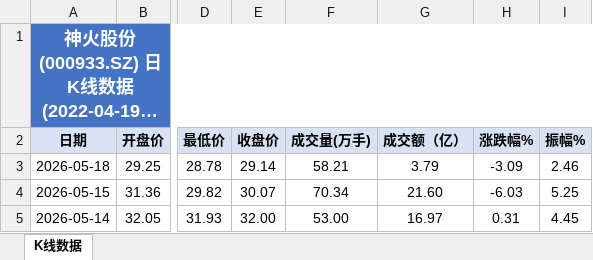
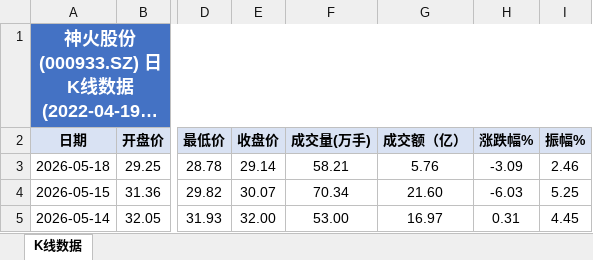
Before and after one commit to smalloneSAMA/stock_crawler, an Excel workbook: data/神火股份抓取数据.xlsx, sheet K线数据, drawn as a sheet; only a part is shown, gaps mark what is left out; long unchanged cells end in …; values as stored, in another font and other column widths than the file's, no borders; the diff names each change by its address in the sheet, - before the commit and + after, or states it on an @@ line.

```diff
--- a/data/神火股份抓取数据.xlsx (sheet K线数据)
+++ b/data/神火股份抓取数据.xlsx (sheet K线数据)
-G3 (成交额（亿）): 3.79
+G3 (成交额（亿）): 5.76
```
Also changed, not shown: 10 other files.
